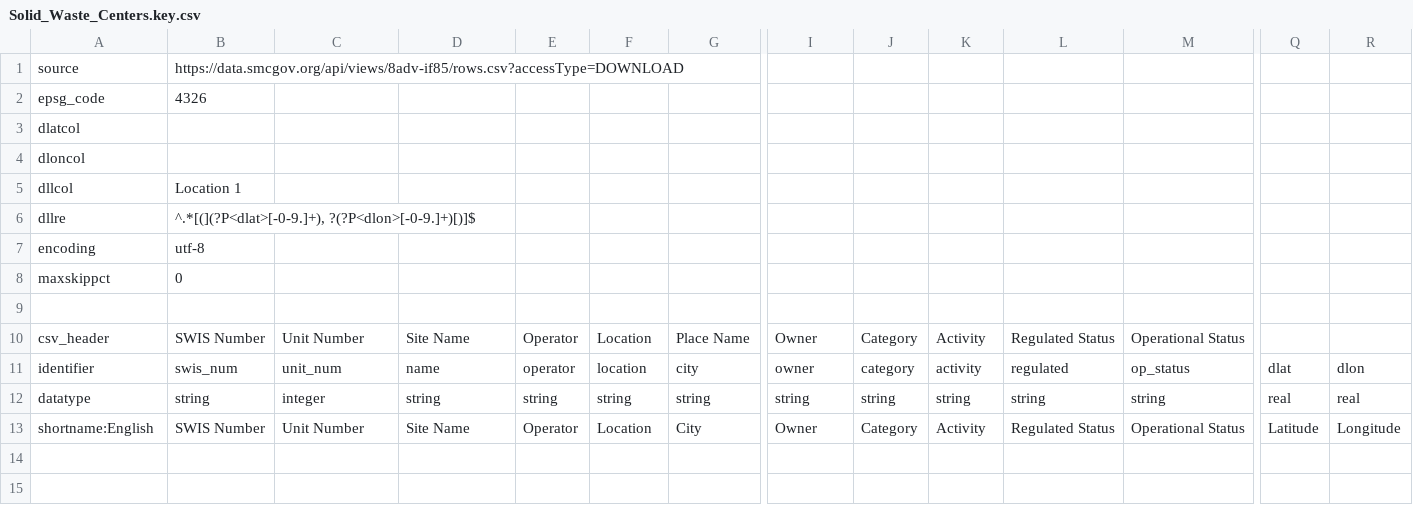
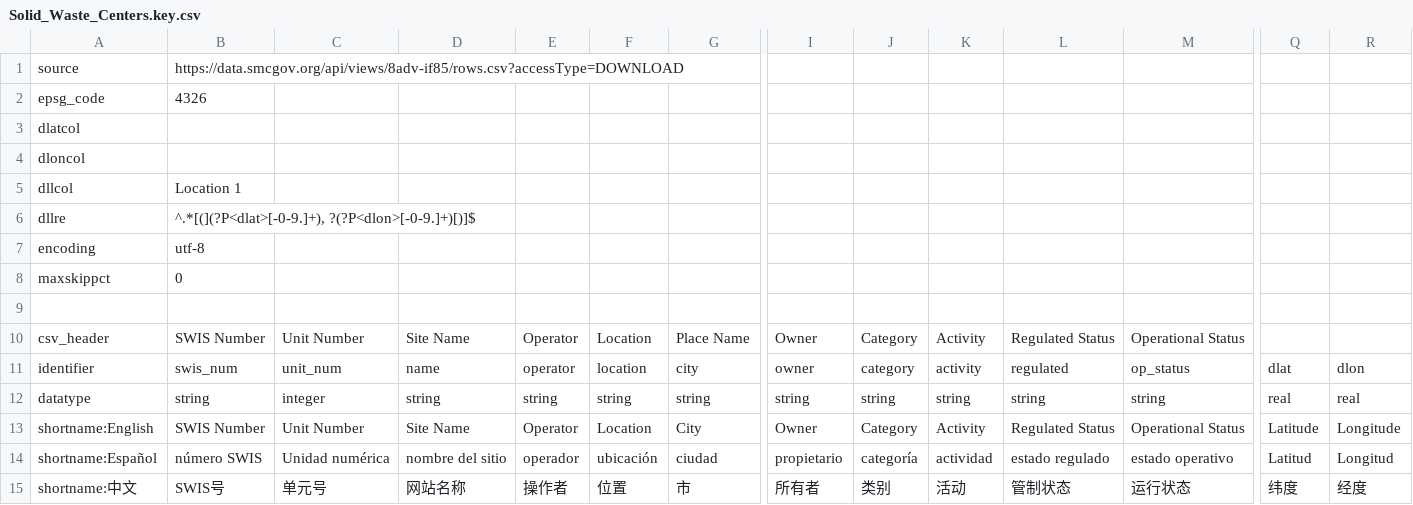
Before and after one commit to rareitmeyer/CSVToGeo, a CSV file: examples/Solid_Waste_Centers.key.csv, drawn as a sheet; only a part is shown, gaps mark what is left out; rows hold the shown columns only; the diff names each change by its address in the sheet, - before the commit and + after, or states it on an @@ line.

```diff
--- a/examples/Solid_Waste_Centers.key.csv
+++ b/examples/Solid_Waste_Centers.key.csv
+row 14: shortname:Español | número SWIS | Unidad numérica | nombre del sitio | operador | ubicación | ciudad | propietario | categoría | actividad | estado regulado | estado operativo | Latitud | Longitud
+row 15: shortname:中文 | SWIS号 | 单元号 | 网站名称 | 操作者 | 位置 | 市 | 所有者 | 类别 | 活动 | 管制状态 | 运行状态 | 纬度 | 经度
```
Also changed, not shown: examples/Certified_Farmers__Markets_Map.key.csv, 1 other file.
